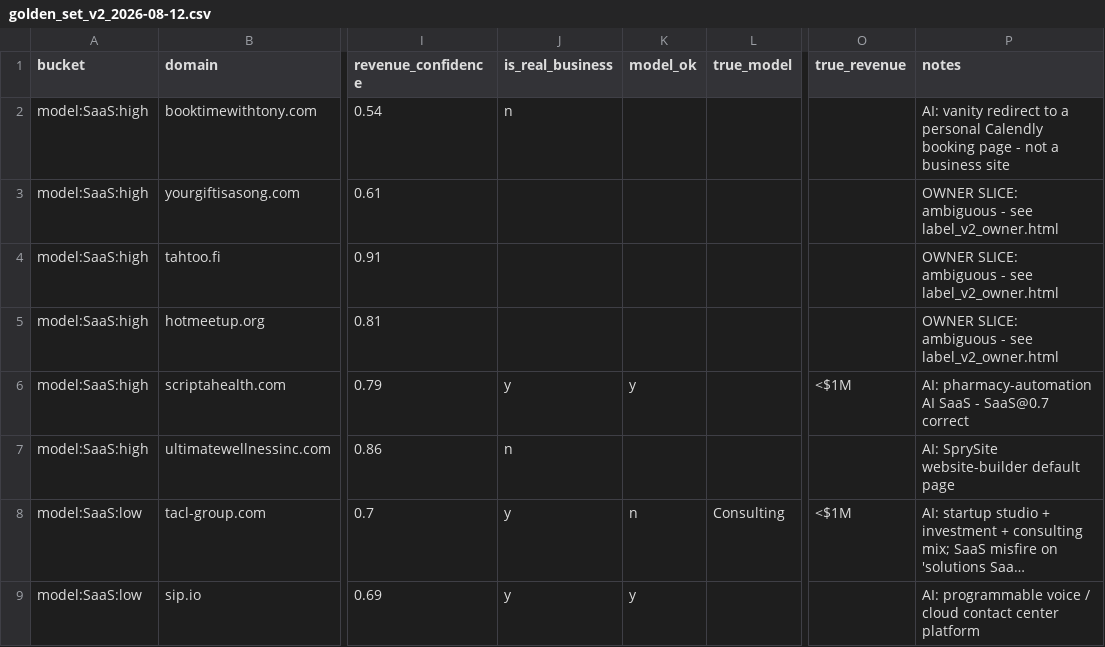
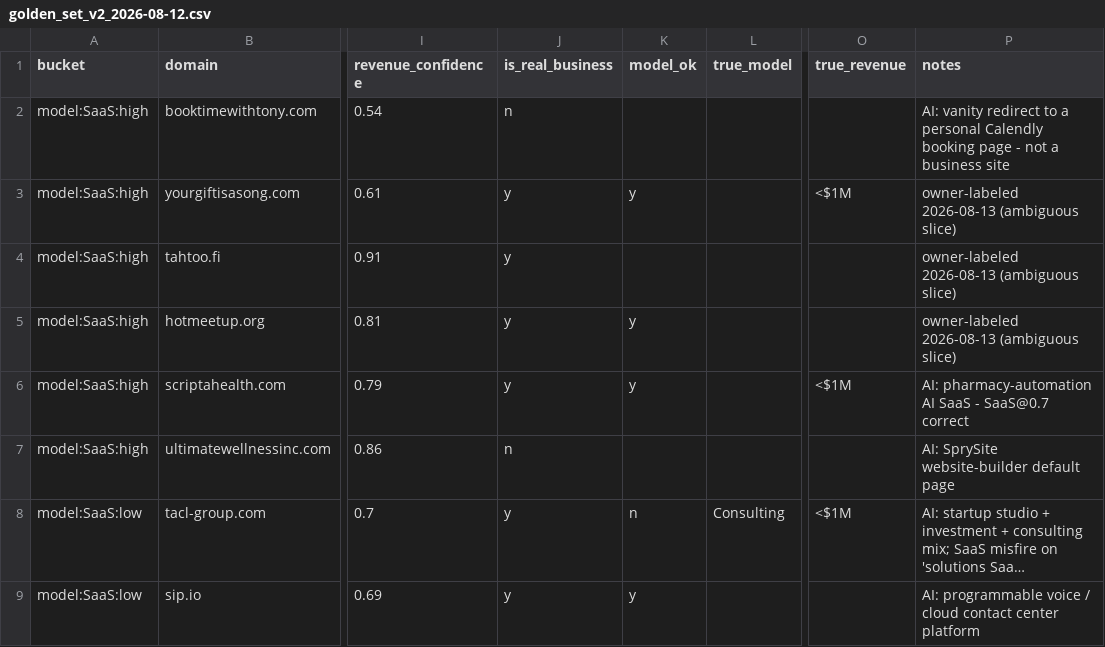
Before and after one commit to giushansen/list_signal, a CSV file: analysis/golden_set/golden_set_v2_2026-08-12.csv, drawn as a sheet; only a part is shown, gaps mark what is left out; long unchanged cells end in …; the diff covers the shown part only; the diff names each change by its address in the sheet, - before the commit and + after, or states it on an @@ line.

```diff
--- a/analysis/golden_set/golden_set_v2_2026-08-12.csv
+++ b/analysis/golden_set/golden_set_v2_2026-08-12.csv
-J3:J5 (is_real_business): (empty)
+J3:J5 (is_real_business): y
-K3 (model_ok): (empty)
+K3 (model_ok): y
-O3 (true_revenue): (empty)
+O3 (true_revenue): <$1M
-P3:P5 (notes): OWNER SLICE: ambiguous - see label_v2_owner.html
+P3:P5 (notes): owner-labeled 2026-08-13 (ambiguous slice)
-K5 (model_ok): (empty)
+K5 (model_ok): y
```
Also changed, not shown: 52 edited cells elsewhere in this file.
